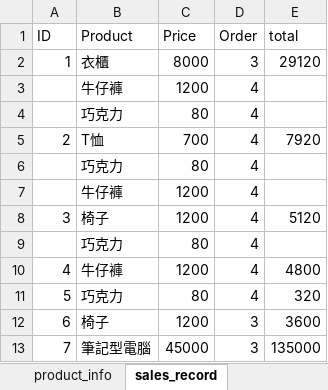
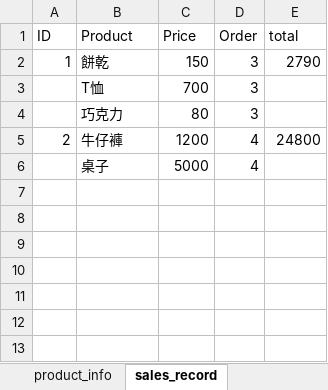
Before and after one commit to jeremylu0830/vba_project, an Excel workbook: vba PoS.xlsm, sheet sales_record, drawn as a sheet; values as stored, in another font and other column widths than the file's, no borders; removed rows and columns are numbered as before the commit, all else as after; the diff names each change by its address in the sheet, - before the commit and + after, or states it on an @@ line.

Commit message:
ui_change

```diff
--- a/vba PoS.xlsm (sheet sales_record)
+++ b/vba PoS.xlsm (sheet sales_record)
-B2 (Product): 衣櫃
+B2 (Product): 餅乾
-C2 (Price): 8000
+C2 (Price): 150
-E2 (total): 29120
+E2 (total): 2790
-row 3:  | 牛仔褲 | 1200 | 4
+row 3:  | T恤 | 700 | 3
-D4 (Order): 4
+D4 (Order): 3
-B5 (Product): T恤
+B5 (Product): 牛仔褲
-C5 (Price): 700
+C5 (Price): 1200
-E5 (total): 7920
+E5 (total): 24800
-row 6:  | 巧克力 | 80 | 4
-row 7:  | 牛仔褲 | 1200 | 4
-row 8: 3 | 椅子 | 1200 | 4 | 5120
-row 9:  | 巧克力 | 80 | 4
-row 10: 4 | 牛仔褲 | 1200 | 4 | 4800
-row 11: 5 | 巧克力 | 80 | 4 | 320
-row 12: 6 | 椅子 | 1200 | 3 | 3600
-row 13: 7 | 筆記型電腦 | 45000 | 3 | 135000
+row 6:  | 桌子 | 5000 | 4
```
Also changed, not shown: charts or pictures.
